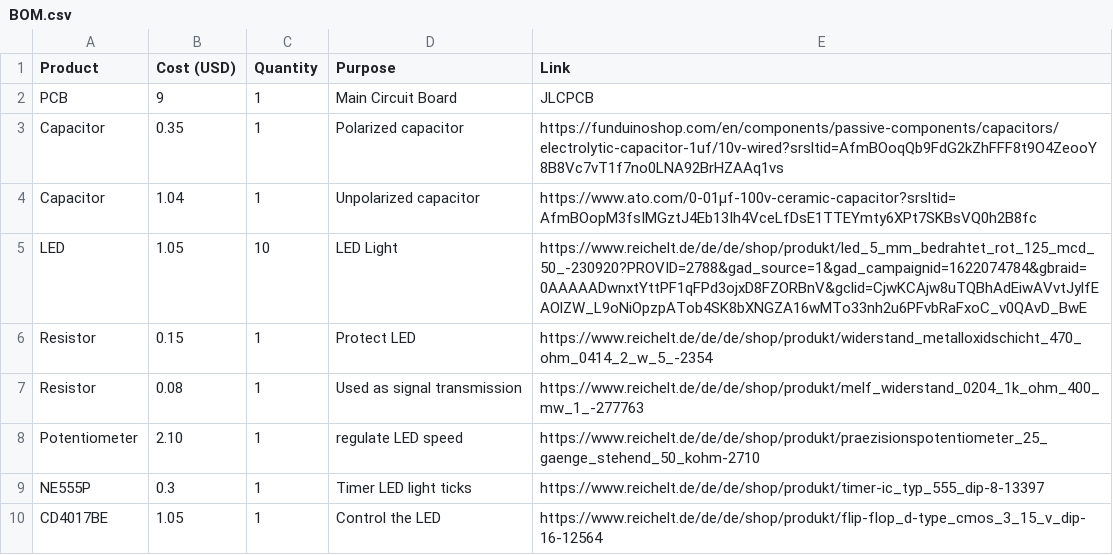
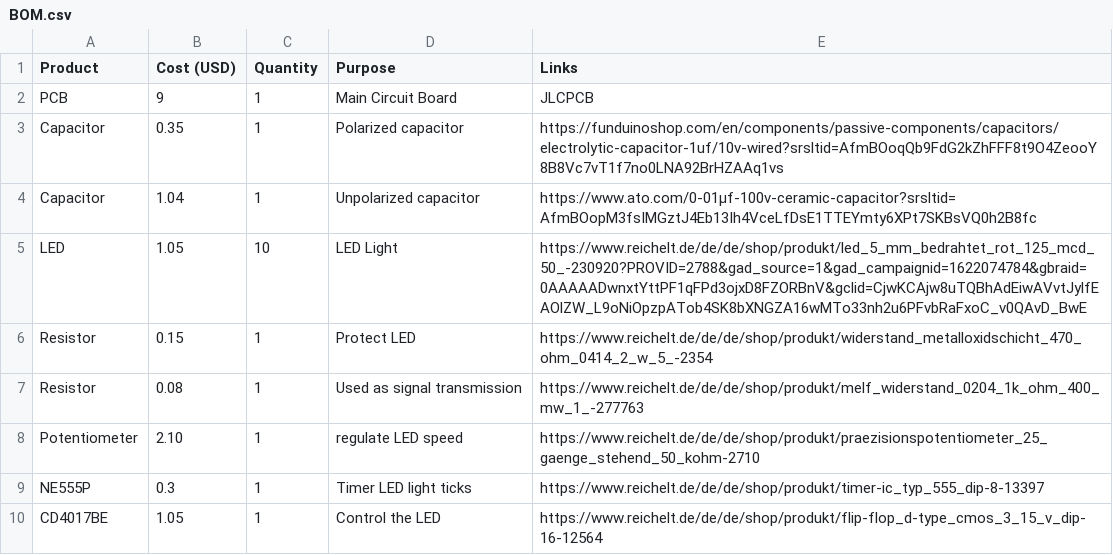
Before and after one commit to Gnoled5660/Blinky-Board, a CSV file: BOM.csv, drawn as a sheet.

Commit message:
Update BOM.csv

```diff
--- a/BOM.csv
+++ b/BOM.csv
@@ -1,2 +1,2 @@
-Product, Cost (USD), Quantity, Purpose, Link
+Product, Cost (USD), Quantity, Purpose, Links
 PCB, 9, 1, Main Circuit Board, JLCPCB
```
